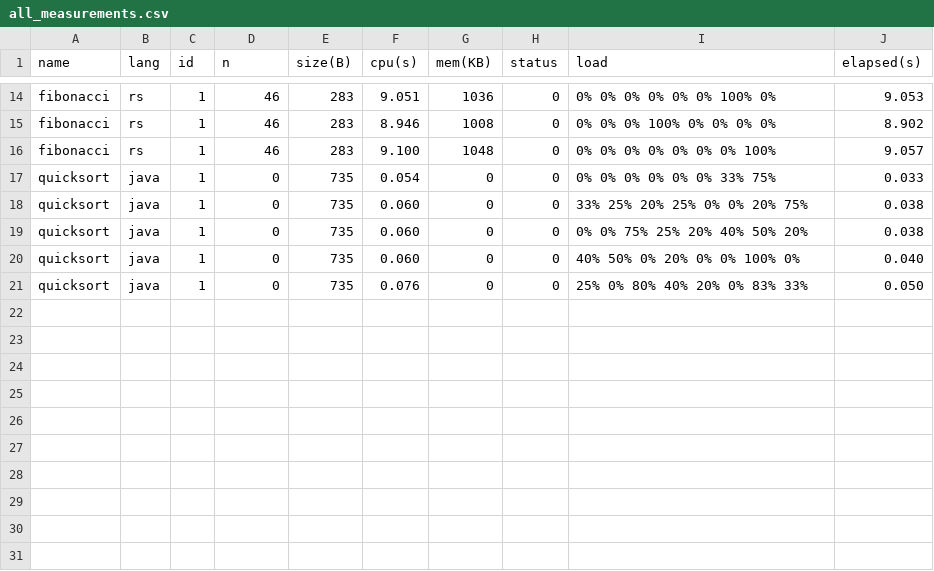
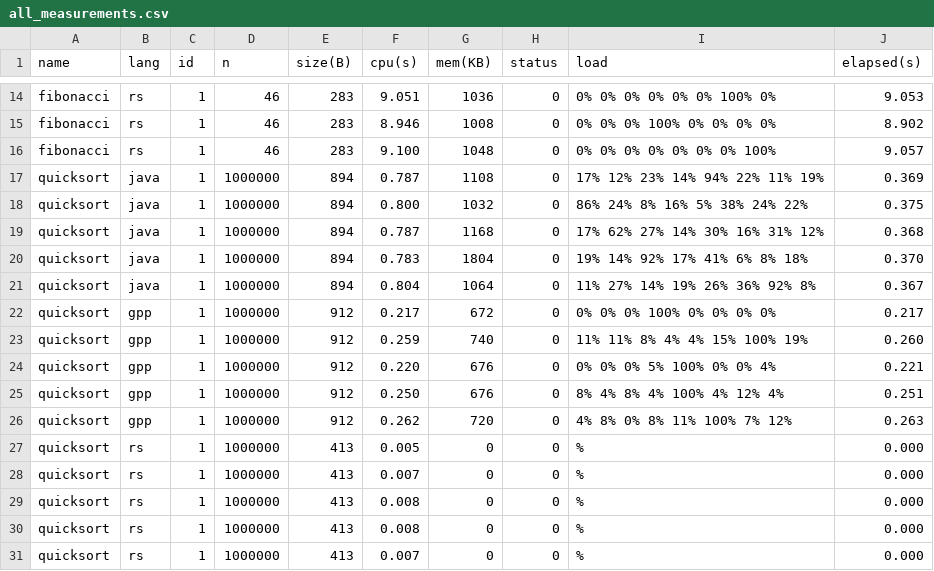
Before and after one commit to njsh4261/benchmarkgame, a CSV file: bencher/summary/all_measurements.csv, drawn as a sheet; only a part is shown, gaps mark what is left out.

Commit message:
quicksort working 3

```diff
--- a/bencher/summary/all_measurements.csv
+++ b/bencher/summary/all_measurements.csv
@@ -16,6 +16,16 @@ fibonacci,rs,1,46,283,8.946,1008,0,0% 0% 0% 100% 0% 0% 0% 0%,8.902
 fibonacci,rs,1,46,283,9.100,1048,0,0% 0% 0% 0% 0% 0% 0% 100%,9.057
-quicksort,java,1,0,735,0.054,0,0,0% 0% 0% 0% 0% 0% 33% 75%,0.033
-quicksort,java,1,0,735,0.060,0,0,33% 25% 20% 25% 0% 0% 20% 75%,0.038
-quicksort,java,1,0,735,0.060,0,0,0% 0% 75% 25% 20% 40% 50% 20%,0.038
-quicksort,java,1,0,735,0.060,0,0,40% 50% 0% 20% 0% 0% 100% 0%,0.040
-quicksort,java,1,0,735,0.076,0,0,25% 0% 80% 40% 20% 0% 83% 33%,0.050
+quicksort,java,1,1000000,894,0.787,1108,0,17% 12% 23% 14% 94% 22% 11% 19%,0.369
+quicksort,java,1,1000000,894,0.800,1032,0,86% 24% 8% 16% 5% 38% 24% 22%,0.375
+quicksort,java,1,1000000,894,0.787,1168,0,17% 62% 27% 14% 30% 16% 31% 12%,0.368
+quicksort,java,1,1000000,894,0.783,1804,0,19% 14% 92% 17% 41% 6% 8% 18%,0.370
+quicksort,java,1,1000000,894,0.804,1064,0,11% 27% 14% 19% 26% 36% 92% 8%,0.367
+quicksort,gpp,1,1000000,912,0.217,672,0,0% 0% 0% 100% 0% 0% 0% 0%,0.217
+quicksort,gpp,1,1000000,912,0.259,740,0,11% 11% 8% 4% 4% 15% 100% 19%,0.260
+quicksort,gpp,1,1000000,912,0.220,676,0,0% 0% 0% 5% 100% 0% 0% 4%,0.221
+quicksort,gpp,1,1000000,912,0.250,676,0,8% 4% 8% 4% 100% 4% 12% 4%,0.251
+quicksort,gpp,1,1000000,912,0.262,720,0,4% 8% 0% 8% 11% 100% 7% 12%,0.263
+quicksort,rs,1,1000000,413,0.005,0,0,%,0.000
+quicksort,rs,1,1000000,413,0.007,0,0,%,0.000
+quicksort,rs,1,1000000,413,0.008,0,0,%,0.000
+quicksort,rs,1,1000000,413,0.008,0,0,%,0.000
+quicksort,rs,1,1000000,413,0.007,0,0,%,0.000
```
Also changed, not shown: 39 other files.
